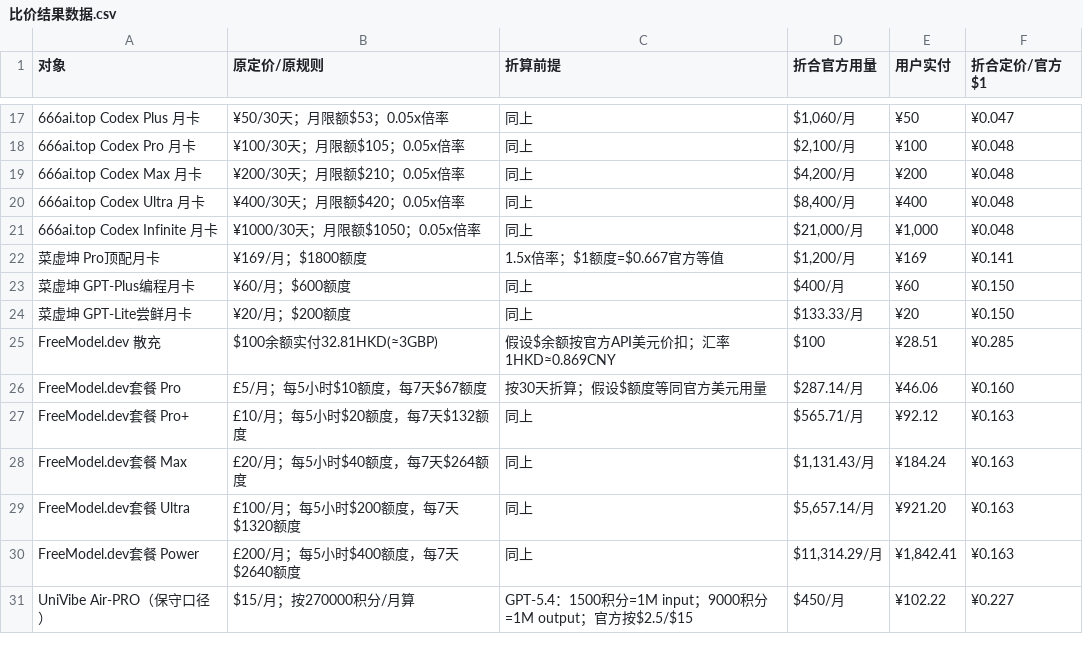
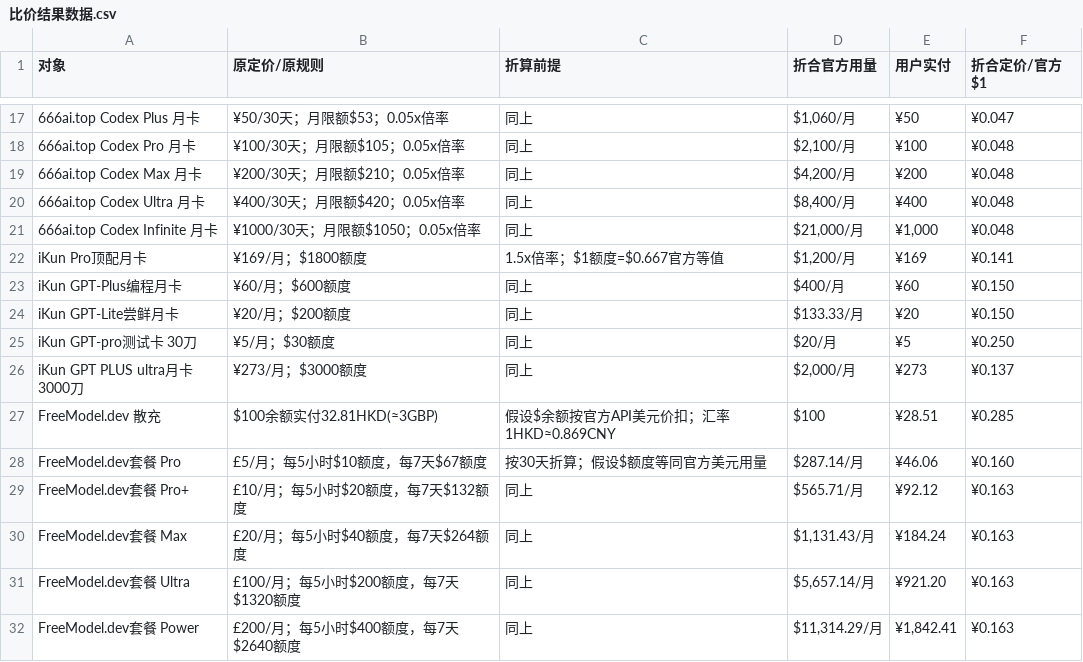
Before and after one commit to iblueer/AI--, a CSV file: 比价结果数据.csv, drawn as a sheet; only a part is shown, gaps mark what is left out; the shorter side is filled out with more unchanged rows; the diff names each change by its address in the sheet, - before the commit and + after, or states it on an @@ line.

```diff
--- a/比价结果数据.csv
+++ b/比价结果数据.csv
-A22 (对象): 菜虚坤 Pro顶配月卡
+A22 (对象): iKun Pro顶配月卡
-A23 (对象): 菜虚坤 GPT-Plus编程月卡
+A23 (对象): iKun GPT-Plus编程月卡
-A24 (对象): 菜虚坤 GPT-Lite尝鲜月卡
+A24 (对象): iKun GPT-Lite尝鲜月卡
+row 25: iKun GPT-pro测试卡 30刀 | ¥5/月；$30额度 | 同上 | $20/月 | ¥5 | ¥0.250
+row 26: iKun GPT PLUS ultra月卡 3000刀 | ¥273/月；$3000额度 | 同上 | $2,000/月 | ¥273 | ¥0.137
```
Also changed, not shown: 5 other files.
